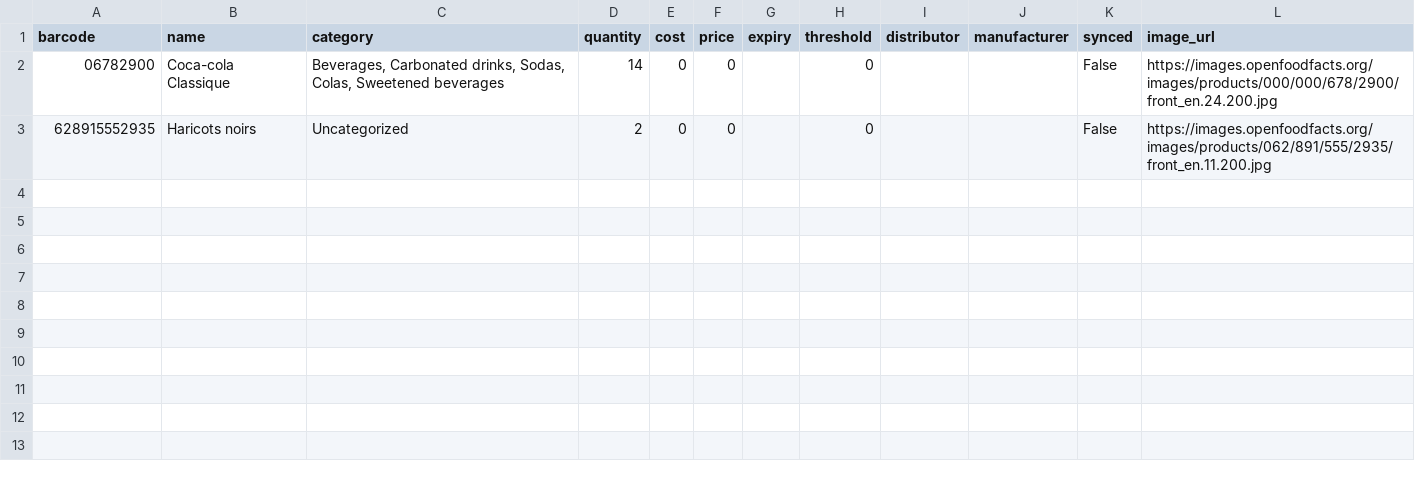
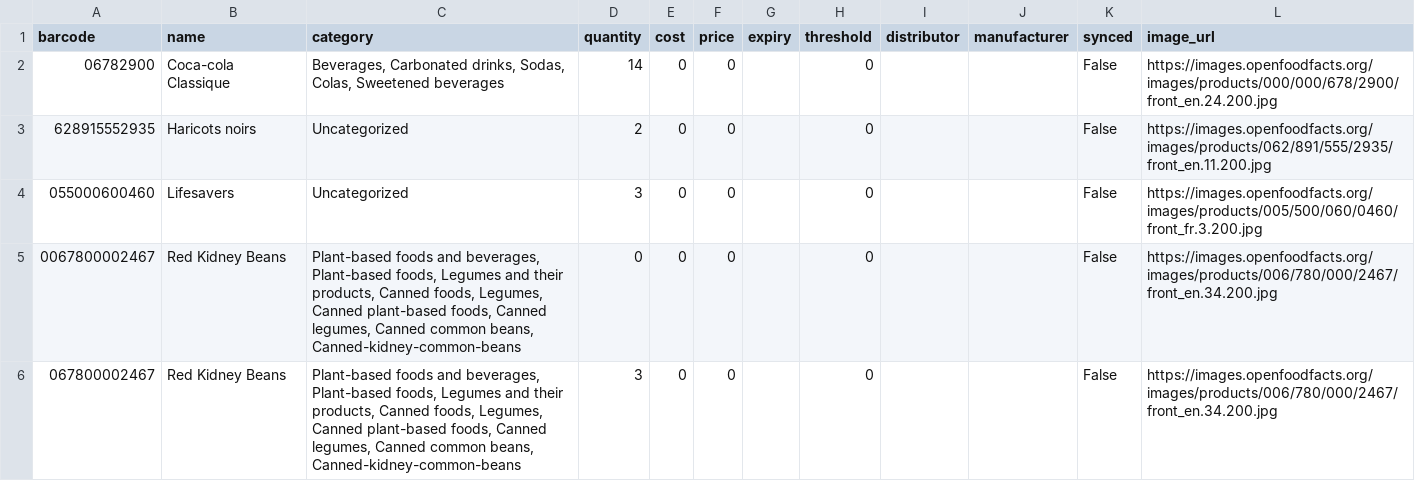
Before and after one commit to makroumi/saas, a CSV file: inventory/data/inventory.csv, drawn as a sheet; the diff names each change by its address in the sheet, - before the commit and + after, or states it on an @@ line.

```diff
--- a/inventory/data/inventory.csv
+++ b/inventory/data/inventory.csv
+row 4: 055000600460 | Lifesavers | Uncategorized | 3 | 0 | 0 |  | 0 |  |  | False | https://images.openfoodfacts.org/images/products/005/500/060/0460/front_fr.3.200.jpg
+row 5: 0067800002467 | Red Kidney Beans | Plant-based foods and beverages, Plant-based foods, Legumes and their products, Canned foods, Legumes, Canned plant-based foods, Canned legumes, Canned common beans, Canned-kidney-common-beans | 0 | 0 | 0 |  | 0 |  |  | False | https://images.openfoodfacts.org/images/products/006/780/000/2467/front_en.34.200.jpg
+row 6: 067800002467 | Red Kidney Beans | Plant-based foods and beverages, Plant-based foods, Legumes and their products, Canned foods, Legumes, Canned plant-based foods, Canned legumes, Canned common beans, Canned-kidney-common-beans | 3 | 0 | 0 |  | 0 |  |  | False | https://images.openfoodfacts.org/images/products/006/780/000/2467/front_en.34.200.jpg
```
Also changed, not shown: 2 other files.
